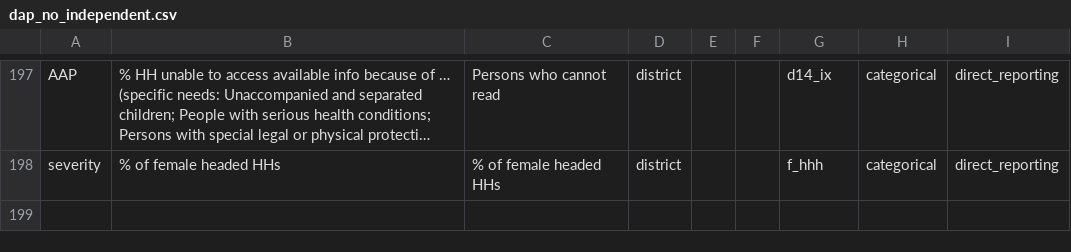
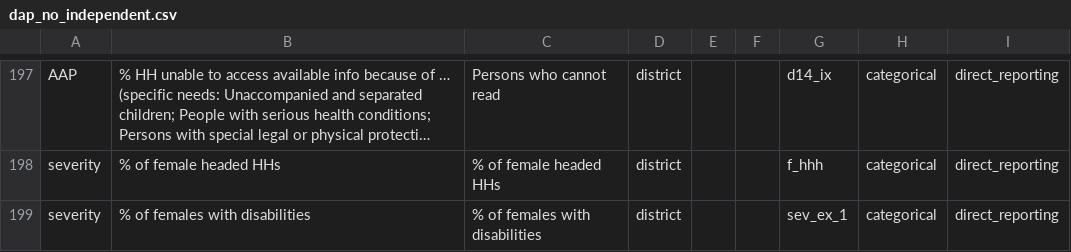
Before and after one commit to boukepieter/MCNA_Analysys_Iraq, a CSV file: input/dap_no_independent.csv, drawn as a sheet; only a part is shown, gaps mark what is left out; long unchanged cells end in …; the diff names each change by its address in the sheet, - before the commit and + after, or states it on an @@ line.

Commit message:
added severity calculation

```diff
--- a/input/dap_no_independent.csv
+++ b/input/dap_no_independent.csv
+row 199: severity | % of females with disabilities | % of females with disabilities | district |  |  | sev_ex_1 | categorical | direct_reporting
```
Also changed, not shown: 3 other files.
